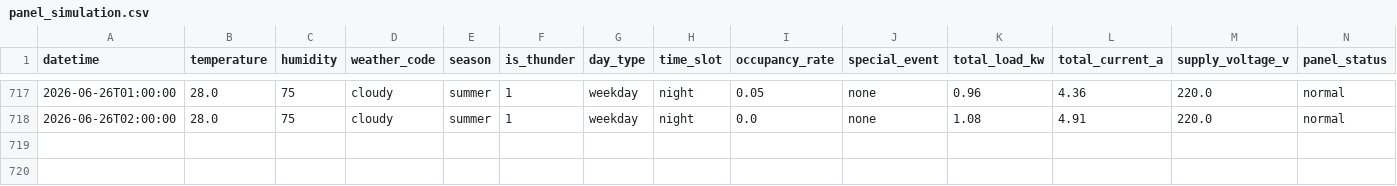
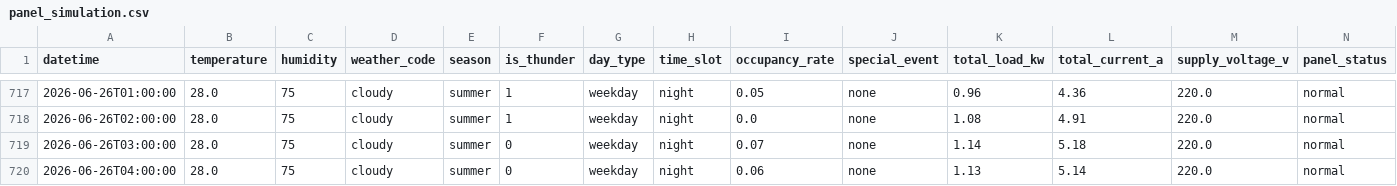
Before and after one commit to wnstjq813-web/smart-panel-data, a CSV file: data/panel_simulation.csv, drawn as a sheet; only a part is shown, gaps mark what is left out; rows hold the shown columns only; the diff names each change by its address in the sheet, - before the commit and + after, or states it on an @@ line.

Commit message:
[모니터] 2026-06-26 04:26 (2행 추가)

```diff
--- a/data/panel_simulation.csv
+++ b/data/panel_simulation.csv
+row 719: 2026-06-26T03:00:00 | 28.0 | 75 | cloudy | summer | 0 | weekday | night | 0.07 | none | 1.14 | 5.18 | 220.0 | normal
+row 720: 2026-06-26T04:00:00 | 28.0 | 75 | cloudy | summer | 0 | weekday | night | 0.06 | none | 1.13 | 5.14 | 220.0 | normal
```
